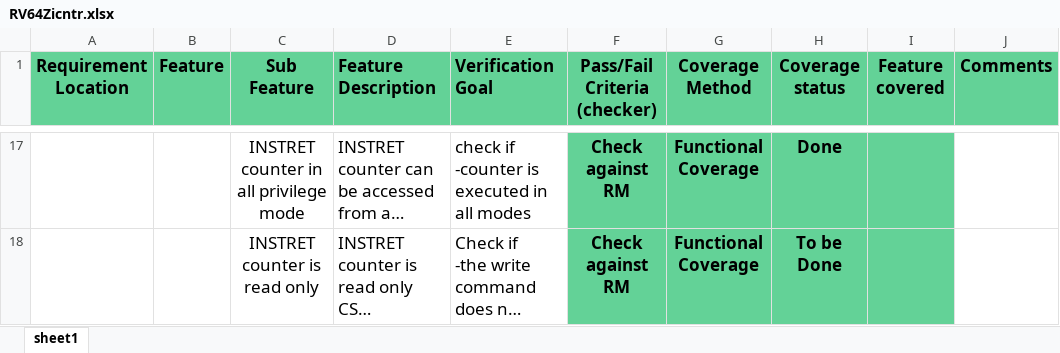
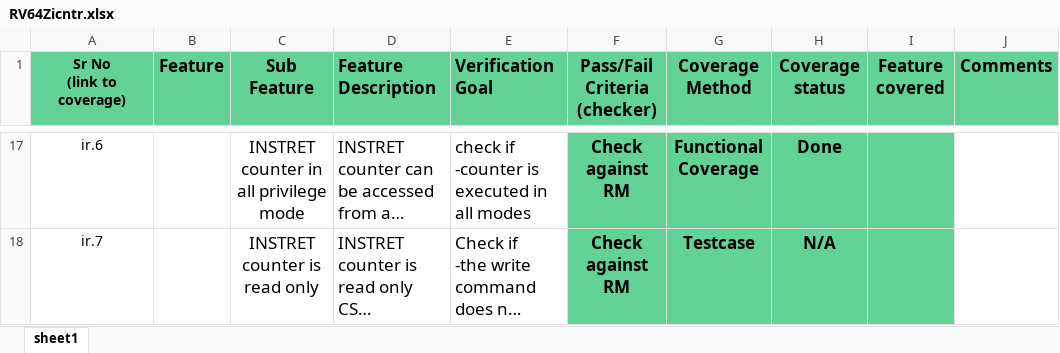
Before and after one commit to openhwgroup/cvw-arch-verif, an Excel workbook: testplans/RV64Zicntr.xlsx, sheet sheet1, drawn as a sheet; only a part is shown, gaps mark what is left out; long unchanged cells end in …; values as stored, in another font and other column widths than the file's, no borders; charts and pictures not drawn; ↵ is a line break in a cell; the diff covers the shown part only; the diff names each change by its address in the sheet, - before the commit and + after, or states it on an @@ line.

```diff
--- a/testplans/RV64Zicntr.xlsx (sheet sheet1)
+++ b/testplans/RV64Zicntr.xlsx (sheet sheet1)
-A1: Requirement ↵ Location
+A1: Sr No ↵ (link to coverage)
@@ A1 text size: smaller @@
-A17 (Sr No (link to coverage)): (empty)
+A17 (Sr No (link to coverage)): ir.6
-A18 (Sr No (link to coverage)): (empty)
+A18 (Sr No (link to coverage)): ir.7
-G18 (Coverage Method): Functional Coverage
+G18 (Coverage Method): Testcase
-H18 (Coverage status): To be Done
+H18 (Coverage status): N/A
```
Also changed, not shown: 32 edited cells elsewhere in this sheet, testplans/RV64Zicbom.xlsx.
